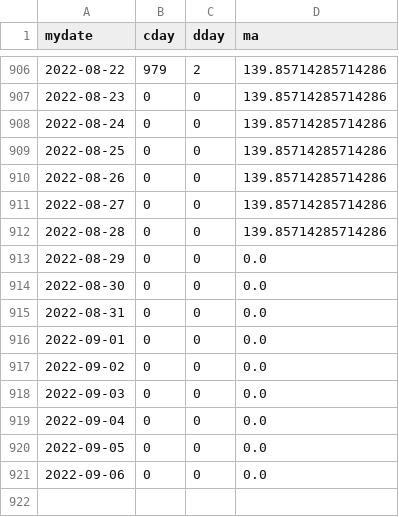
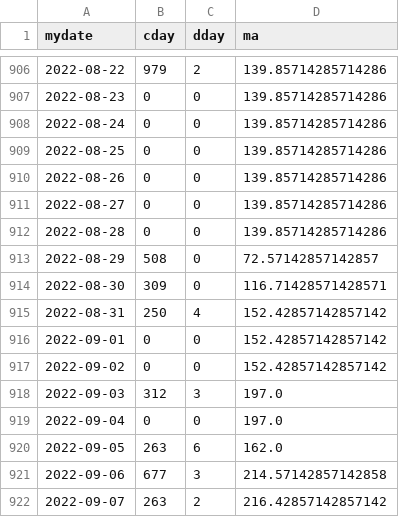
Before and after one commit to jheasly/lane-covid-19, a CSV file: MissouriSt. Louis.csv, drawn as a sheet; only a part is shown, gaps mark what is left out.

Commit message:
New data.

```diff
--- a/MissouriSt. Louis.csv
+++ b/MissouriSt. Louis.csv
@@ -912,10 +912,11 @@ mydate,cday,dday,ma
 2022-08-28,0,0,139.85714285714286
-2022-08-29,0,0,0.0
-2022-08-30,0,0,0.0
-2022-08-31,0,0,0.0
-2022-09-01,0,0,0.0
-2022-09-02,0,0,0.0
-2022-09-03,0,0,0.0
-2022-09-04,0,0,0.0
-2022-09-05,0,0,0.0
-2022-09-06,0,0,0.0
+2022-08-29,508,0,72.57142857142857
+2022-08-30,309,0,116.71428571428571
+2022-08-31,250,4,152.42857142857142
+2022-09-01,0,0,152.42857142857142
+2022-09-02,0,0,152.42857142857142
+2022-09-03,312,3,197.0
+2022-09-04,0,0,197.0
+2022-09-05,263,6,162.0
+2022-09-06,677,3,214.57142857142858
+2022-09-07,263,2,216.42857142857142
```
Also changed, not shown: MissouriSt. Charles.csv, OregonLane.csv, 4 other files.
